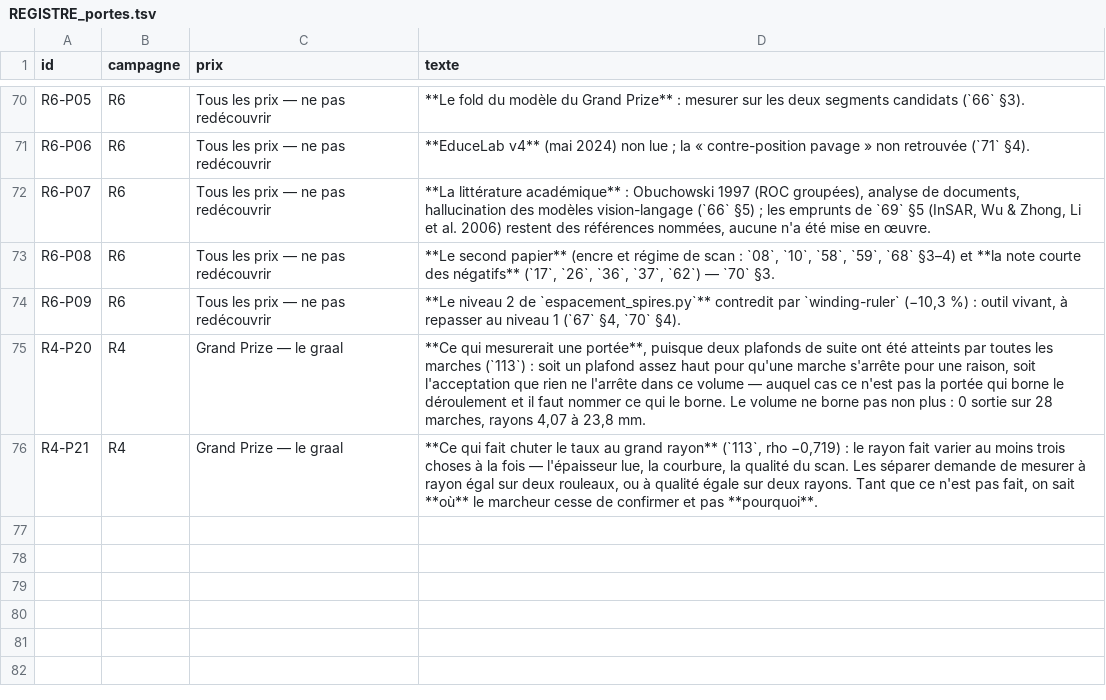
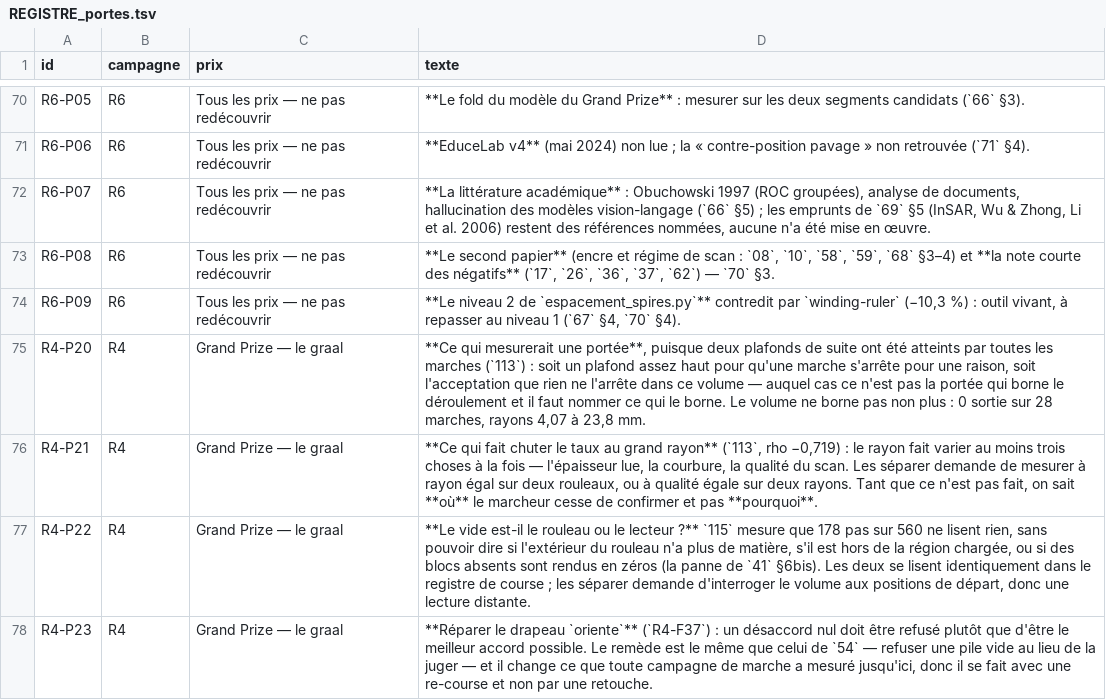
Before and after one commit to MasterLaplace/LplVesuvius, a TSV file: docs/rapports/REGISTRE_portes.tsv, drawn as a sheet; only a part is shown, gaps mark what is left out; the diff names each change by its address in the sheet, - before the commit and + after, or states it on an @@ line.

```diff
--- a/docs/rapports/REGISTRE_portes.tsv
+++ b/docs/rapports/REGISTRE_portes.tsv
+row 77: R4-P22 | R4 | Grand Prize — le graal | **Le vide est-il le rouleau ou le lecteur ?** `115` mesure que 178 pas sur 560 ne lisent rien, sans pouvoir dire si l'extérieur du rouleau n'a plus de matière, s'il est hors de la région chargée, ou si des blocs absents sont rendus en zéros (la panne de `41` §6bis). Les deux se lisent identiquement dans le registre de course ; les séparer demande d'interroger le volume aux positions de départ, donc une lecture distante.
+row 78: R4-P23 | R4 | Grand Prize — le graal | **Réparer le drapeau `oriente`** (`R4-F37`) : un désaccord nul doit être refusé plutôt que d'être le meilleur accord possible. Le remède est le même que celui de `54` — refuser une pile vide au lieu de la juger — et il change ce que toute campagne de marche a mesuré jusqu'ici, donc il se fait avec une re-course et non par une retouche.
```
Also changed, not shown: docs/rapports/REGISTRE_faits.tsv, docs/rapports/REGISTRE_lois.tsv, 12 other files.
